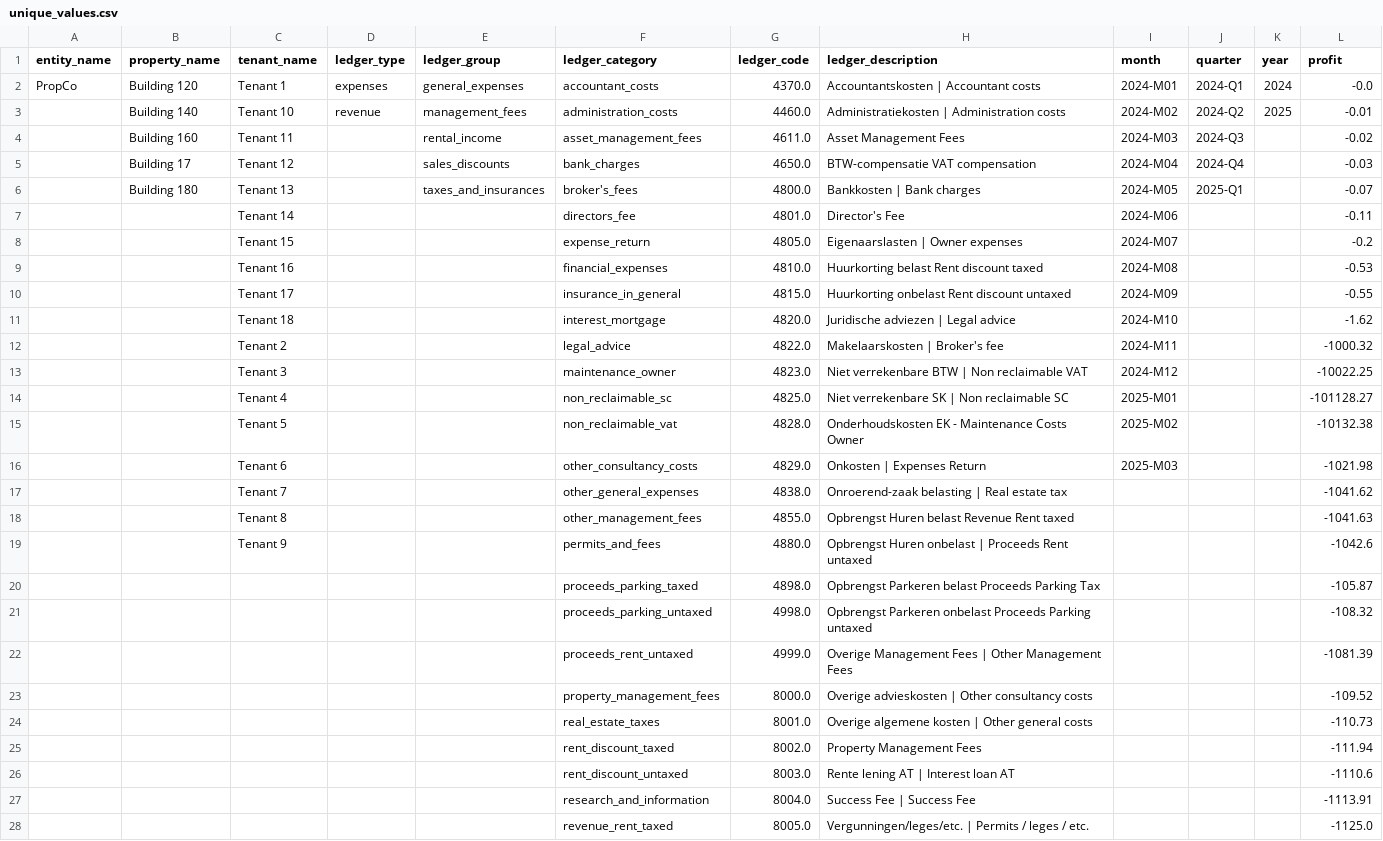
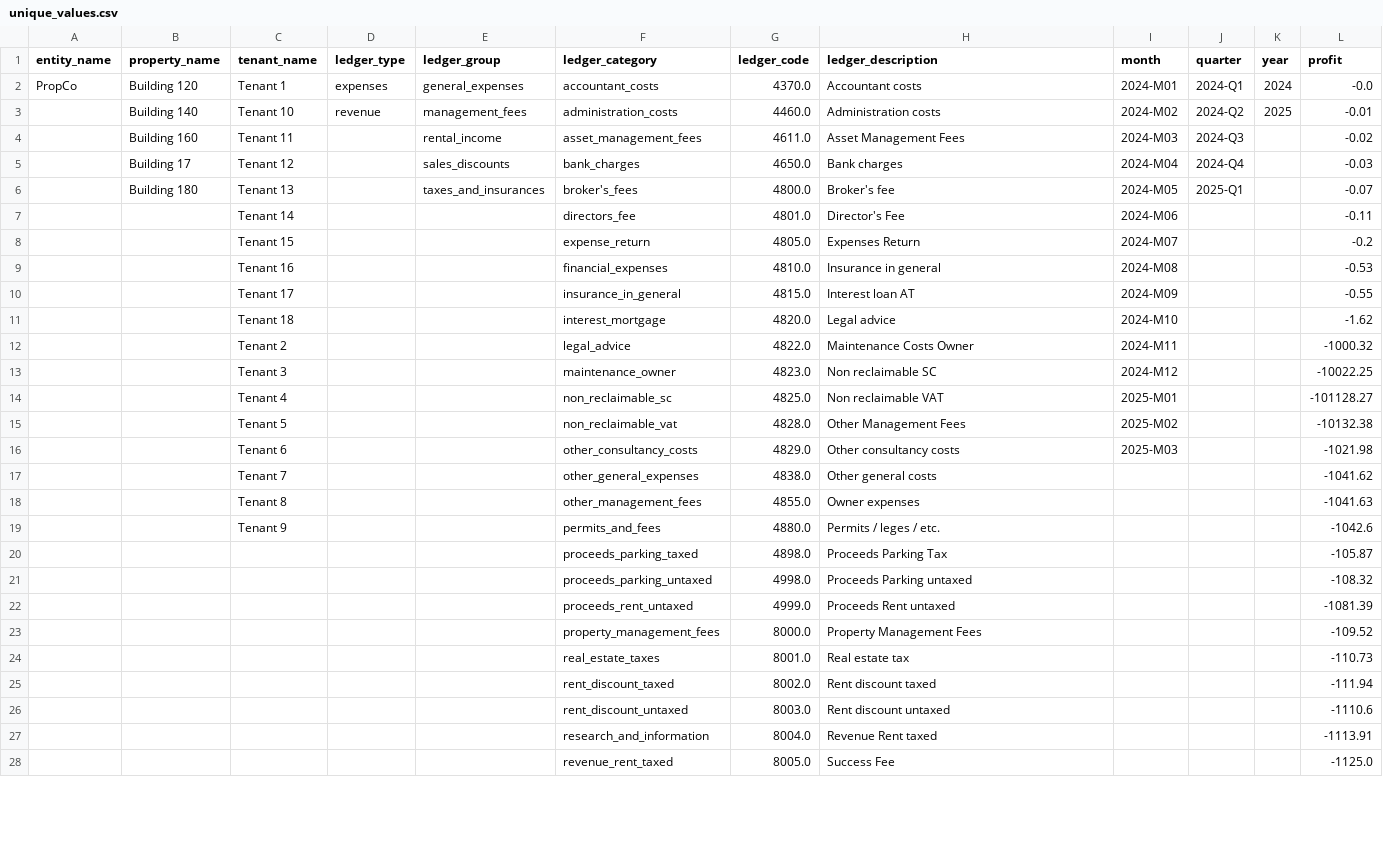
Before and after one commit to itayrazum/ManageMyAsset-s-, a CSV file: data/unique_values.csv, drawn as a sheet; only a part is shown; the diff covers the shown part only.

Commit message:
Add analyst agent with LangGraph tools and data query layer

```diff
--- a/data/unique_values.csv
+++ b/data/unique_values.csv
@@ -1,28 +1,28 @@
 entity_name,property_name,tenant_name,ledger_type,ledger_group,ledger_category,ledger_code,ledger_description,month,quarter,year,profit
-PropCo,Building 120,Tenant 1,expenses,general_expenses,accountant_costs,4370.0,Accountantskosten | Accountant costs,2024-M01,2024-Q1,2024,-0.0
-,Building 140,Tenant 10,revenue,management_fees,administration_costs,4460.0,Administratiekosten | Administration costs,2024-M02,2024-Q2,2025,-0.01
+PropCo,Building 120,Tenant 1,expenses,general_expenses,accountant_costs,4370.0,Accountant costs,2024-M01,2024-Q1,2024,-0.0
+,Building 140,Tenant 10,revenue,management_fees,administration_costs,4460.0,Administration costs,2024-M02,2024-Q2,2025,-0.01
 ,Building 160,Tenant 11,,rental_income,asset_management_fees,4611.0,Asset Management Fees,2024-M03,2024-Q3,,-0.02
-,Building 17,Tenant 12,,sales_discounts,bank_charges,4650.0,BTW-compensatie VAT compensation,2024-M04,2024-Q4,,-0.03
-,Building 180,Tenant 13,,taxes_and_insurances,broker's_fees,4800.0,Bankkosten | Bank charges,2024-M05,2025-Q1,,-0.07
+,Building 17,Tenant 12,,sales_discounts,bank_charges,4650.0,Bank charges,2024-M04,2024-Q4,,-0.03
+,Building 180,Tenant 13,,taxes_and_insurances,broker's_fees,4800.0,Broker's fee,2024-M05,2025-Q1,,-0.07
 ,,Tenant 14,,,directors_fee,4801.0,Director's Fee,2024-M06,,,-0.11
-,,Tenant 15,,,expense_return,4805.0,Eigenaarslasten | Owner expenses,2024-M07,,,-0.2
-,,Tenant 16,,,financial_expenses,4810.0,Huurkorting belast Rent discount taxed,2024-M08,,,-0.53
-,,Tenant 17,,,insurance_in_general,4815.0,Huurkorting onbelast Rent discount untaxed,2024-M09,,,-0.55
-,,Tenant 18,,,interest_mortgage,4820.0,Juridische adviezen | Legal advice,2024-M10,,,-1.62
-,,Tenant 2,,,legal_advice,4822.0,Makelaarskosten | Broker's fee,2024-M11,,,-1000.32
-,,Tenant 3,,,maintenance_owner,4823.0,Niet verrekenbare BTW | Non reclaimable VAT,2024-M12,,,-10022.25
-,,Tenant 4,,,non_reclaimable_sc,4825.0,Niet verrekenbare SK | Non reclaimable SC,2025-M01,,,-101128.27
-,,Tenant 5,,,non_reclaimable_vat,4828.0,Onderhoudskosten EK - Maintenance Costs Owner,2025-M02,,,-10132.38
-,,Tenant 6,,,other_consultancy_costs,4829.0,Onkosten | Expenses Return,2025-M03,,,-1021.98
-,,Tenant 7,,,other_general_expenses,4838.0,Onroerend-zaak belasting | Real estate tax,,,,-1041.62
-,,Tenant 8,,,other_management_fees,4855.0,Opbrengst Huren belast Revenue Rent taxed,,,,-1041.63
-,,Tenant 9,,,permits_and_fees,4880.0,Opbrengst Huren onbelast | Proceeds Rent untaxed,,,,-1042.6
-,,,,,proceeds_parking_taxed,4898.0,Opbrengst Parkeren belast Proceeds Parking Tax,,,,-105.87
-,,,,,proceeds_parking_untaxed,4998.0,Opbrengst Parkeren onbelast Proceeds Parking untaxed,,,,-108.32
-,,,,,proceeds_rent_untaxed,4999.0,Overige Management Fees | Other Management Fees,,,,-1081.39
-,,,,,property_management_fees,8000.0,Overige advieskosten | Other consultancy costs,,,,-109.52
-,,,,,real_estate_taxes,8001.0,Overige algemene kosten | Other general costs,,,,-110.73
-,,,,,rent_discount_taxed,8002.0,Property Management Fees,,,,-111.94
-,,,,,rent_discount_untaxed,8003.0,Rente lening AT | Interest loan AT,,,,-1110.6
-,,,,,research_and_information,8004.0,Success Fee | Success Fee,,,,-1113.91
-,,,,,revenue_rent_taxed,8005.0,Vergunningen/leges/etc. | Permits / leges / etc.,,,,-1125.0
+,,Tenant 15,,,expense_return,4805.0,Expenses Return,2024-M07,,,-0.2
+,,Tenant 16,,,financial_expenses,4810.0,Insurance in general,2024-M08,,,-0.53
+,,Tenant 17,,,insurance_in_general,4815.0,Interest loan AT,2024-M09,,,-0.55
+,,Tenant 18,,,interest_mortgage,4820.0,Legal advice,2024-M10,,,-1.62
+,,Tenant 2,,,legal_advice,4822.0,Maintenance Costs Owner,2024-M11,,,-1000.32
+,,Tenant 3,,,maintenance_owner,4823.0,Non reclaimable SC,2024-M12,,,-10022.25
+,,Tenant 4,,,non_reclaimable_sc,4825.0,Non reclaimable VAT,2025-M01,,,-101128.27
+,,Tenant 5,,,non_reclaimable_vat,4828.0,Other Management Fees,2025-M02,,,-10132.38
+,,Tenant 6,,,other_consultancy_costs,4829.0,Other consultancy costs,2025-M03,,,-1021.98
+,,Tenant 7,,,other_general_expenses,4838.0,Other general costs,,,,-1041.62
+,,Tenant 8,,,other_management_fees,4855.0,Owner expenses,,,,-1041.63
+,,Tenant 9,,,permits_and_fees,4880.0,Permits / leges / etc.,,,,-1042.6
+,,,,,proceeds_parking_taxed,4898.0,Proceeds Parking Tax,,,,-105.87
+,,,,,proceeds_parking_untaxed,4998.0,Proceeds Parking untaxed,,,,-108.32
+,,,,,proceeds_rent_untaxed,4999.0,Proceeds Rent untaxed,,,,-1081.39
+,,,,,property_management_fees,8000.0,Property Management Fees,,,,-109.52
+,,,,,real_estate_taxes,8001.0,Real estate tax,,,,-110.73
+,,,,,rent_discount_taxed,8002.0,Rent discount taxed,,,,-111.94
+,,,,,rent_discount_untaxed,8003.0,Rent discount untaxed,,,,-1110.6
+,,,,,research_and_information,8004.0,Revenue Rent taxed,,,,-1113.91
+,,,,,revenue_rent_taxed,8005.0,Success Fee,,,,-1125.0
```
Also changed, not shown: 1 edited cell elsewhere in this file, 11 other files.
